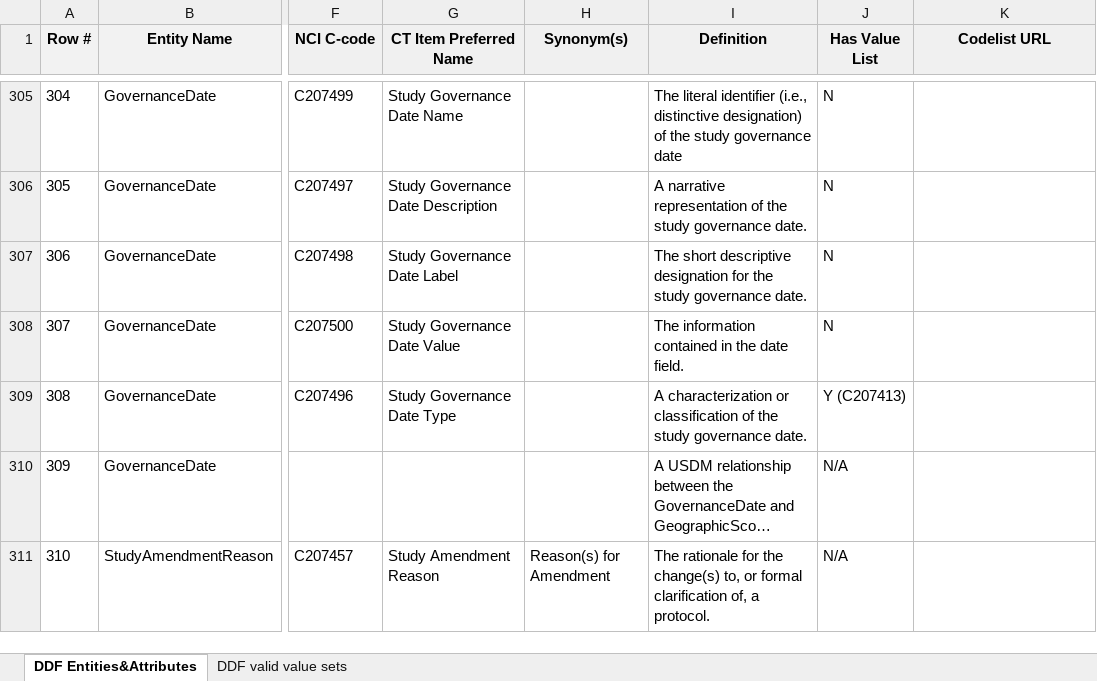
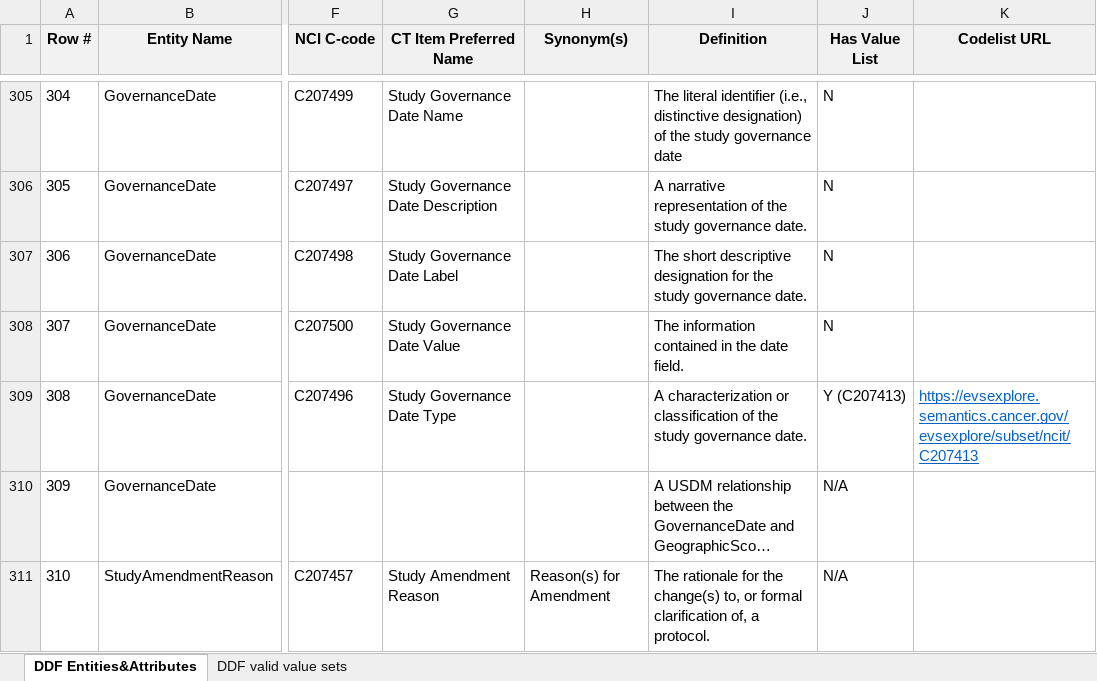
Before and after one commit to cdisc-org/DDF-RA, an Excel workbook: Deliverables/CT/USDM_CT.xlsx, sheet DDF Entities&Attributes, drawn as a sheet; only a part is shown, gaps mark what is left out; long unchanged cells end in …; values as stored, in another font and other column widths than the file's, no borders; charts and pictures and conditional formats not drawn; the diff covers the shown part only; the diff names each change by its address in the sheet, - before the commit and + after, or states it on an @@ line.

```diff
--- a/Deliverables/CT/USDM_CT.xlsx (sheet DDF Entities&Attributes)
+++ b/Deliverables/CT/USDM_CT.xlsx (sheet DDF Entities&Attributes)
-K309 (Codelist URL): (empty)
+K309 (Codelist URL): https://evsexplore.semantics.cancer.gov/evsexplore/subset/ncit/C207413
```
Also changed, not shown: 24 added rows, 1 removed row, 7 edited cells and row numbers in column A elsewhere in this sheet, sheet DDF valid value sets, Deliverables/CT/USDM_CT_Changes.xlsx.
